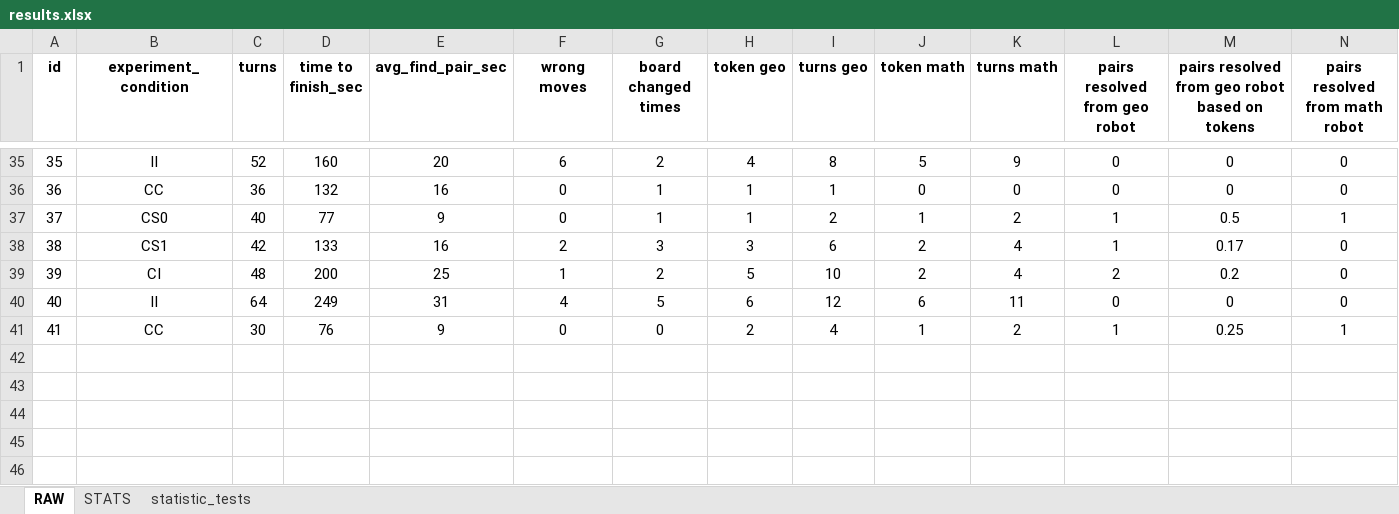
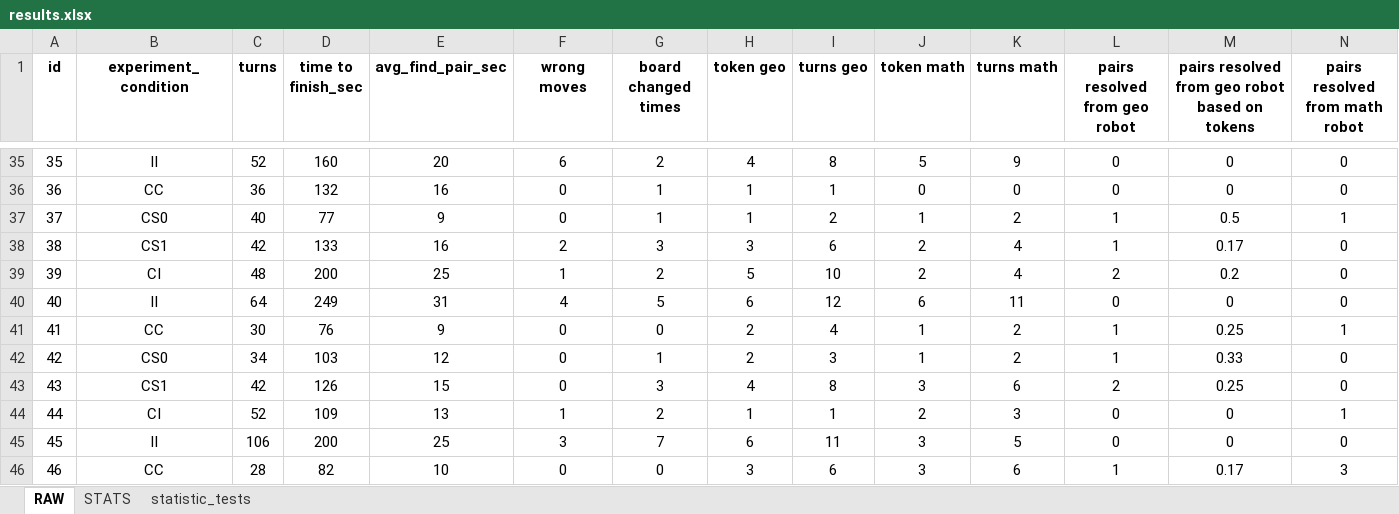
Before and after one commit to GiovanniFalcone/semantic_memory_hri, an Excel workbook: app/analysis/results.xlsx, sheet RAW, drawn as a sheet; only a part is shown, gaps mark what is left out; values as stored, in another font and other column widths than the file's, no borders; rows hold the shown columns only; the diff names each change by its address in the sheet, - before the commit and + after, or states it on an @@ line.

```diff
--- a/app/analysis/results.xlsx (sheet RAW)
+++ b/app/analysis/results.xlsx (sheet RAW)
+row 42: 42 | CS0 | 34 | 103 | 12 | 0 | 1 | 2 | 3 | 1 | 2 | 1 | 0.33 | 0
+row 43: 43 | CS1 | 42 | 126 | 15 | 0 | 3 | 4 | 8 | 3 | 6 | 2 | 0.25 | 0
+row 44: 44 | CI | 52 | 109 | 13 | 1 | 2 | 1 | 1 | 2 | 3 | 0 | 0 | 1
+row 45: 45 | II | 106 | 200 | 25 | 3 | 7 | 6 | 11 | 3 | 5 | 0 | 0 | 0
+row 46: 46 | CC | 28 | 82 | 10 | 0 | 0 | 3 | 6 | 3 | 6 | 1 | 0.17 | 3
```
Also changed, not shown: sheet STATS, sheet statistic_tests, app/analysis/Questionnaire_results.xlsx, 30 other files.
